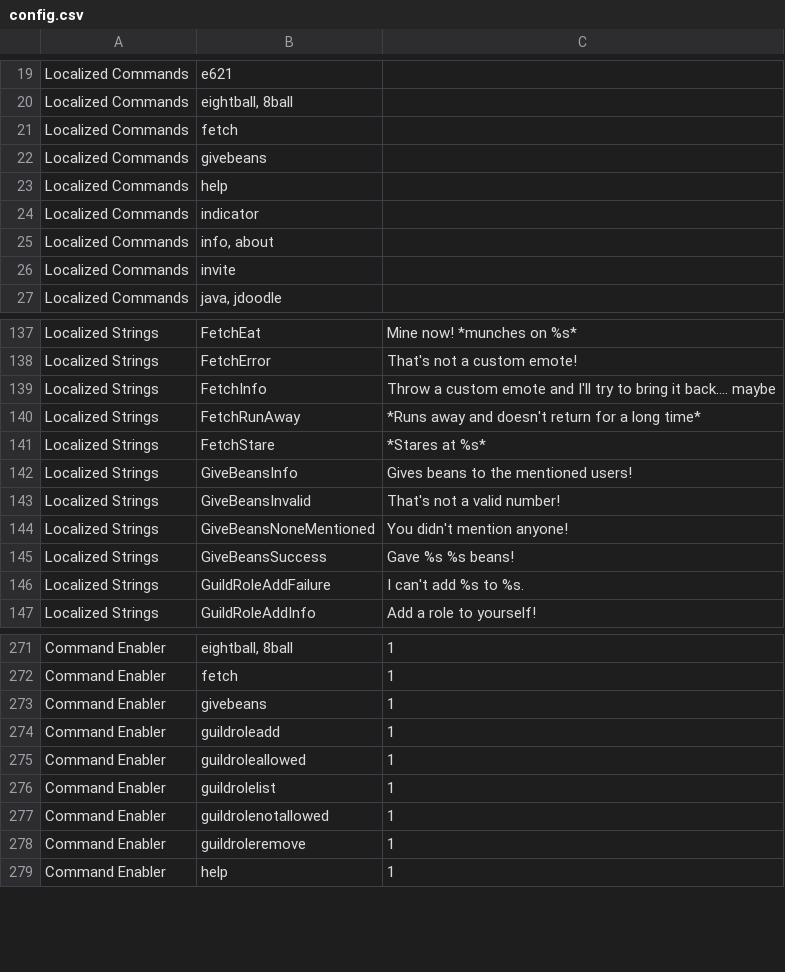
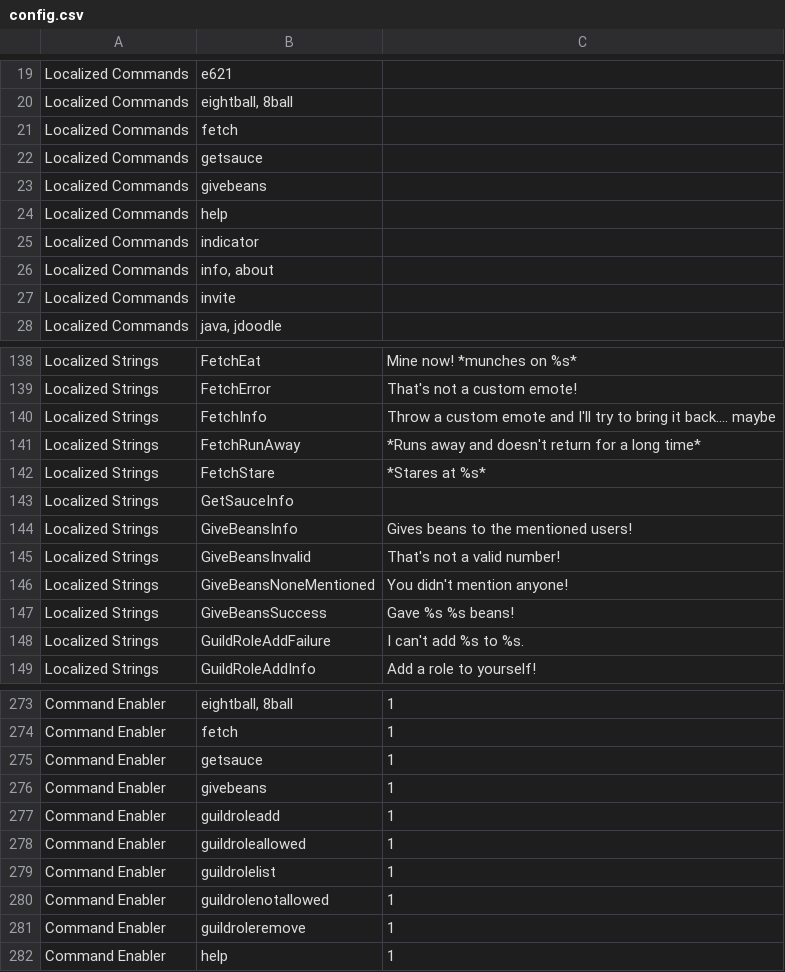
Before and after one commit to AlexStewartCode/KittyBot, a CSV file: assets/config.csv, drawn as a sheet; only a part is shown, gaps mark what is left out; the diff names each change by its address in the sheet, - before the commit and + after, or states it on an @@ line.

```diff
--- a/assets/config.csv
+++ b/assets/config.csv
+row 22: Localized Commands | getsauce
+row 143: Localized Strings | GetSauceInfo
+row 275: Command Enabler | getsauce | 1
```
Also changed, not shown: 15 other files.
